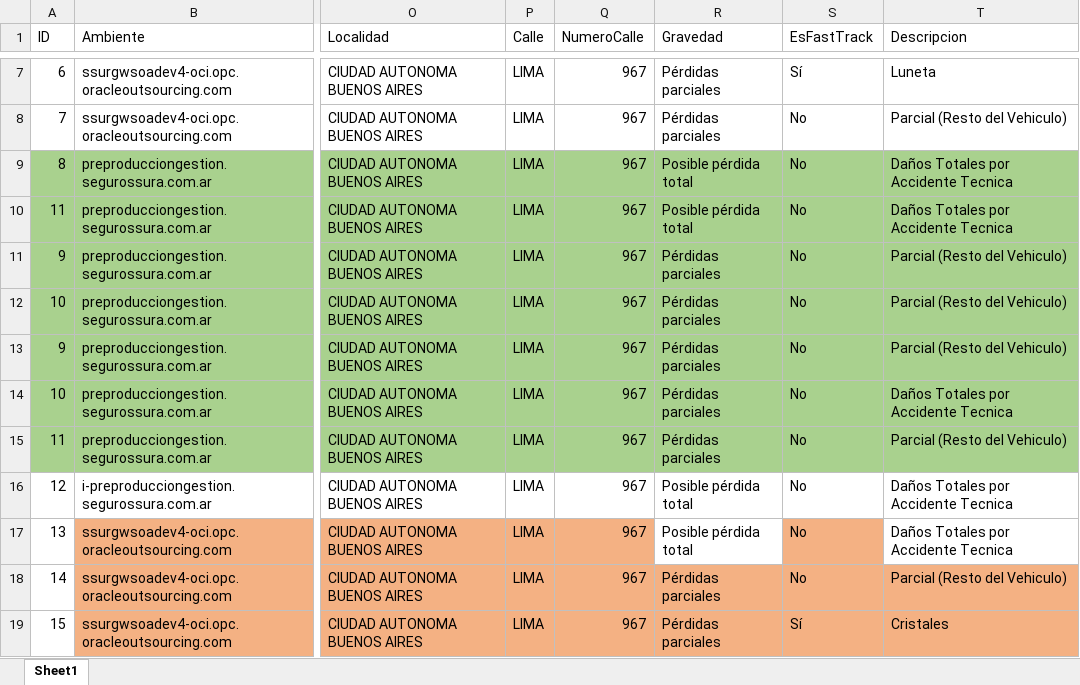
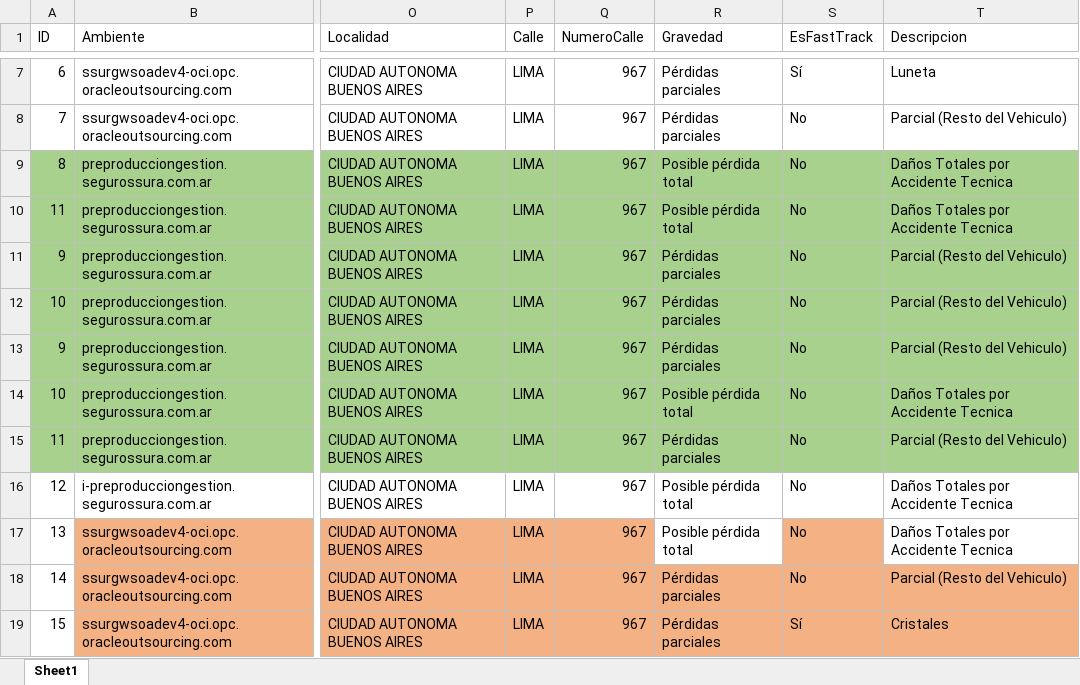
Before and after one commit to suraranorex/SuraClaims, an Excel workbook: SuraClaims/GeneracionSiniestroMotor.xlsx, sheet Sheet1, drawn as a sheet; only a part is shown, gaps mark what is left out; values as stored, in another font and other column widths than the file's, no borders; the diff names each change by its address in the sheet, - before the commit and + after, or states it on an @@ line.

```diff
--- a/SuraClaims/GeneracionSiniestroMotor.xlsx (sheet Sheet1)
+++ b/SuraClaims/GeneracionSiniestroMotor.xlsx (sheet Sheet1)
-R14 (Gravedad): Pérdidas parciales
+R14 (Gravedad): Posible pérdida total
```
Also changed, not shown: SuraClaims/CrearAcuerdos.xlsx, 1 other file.
